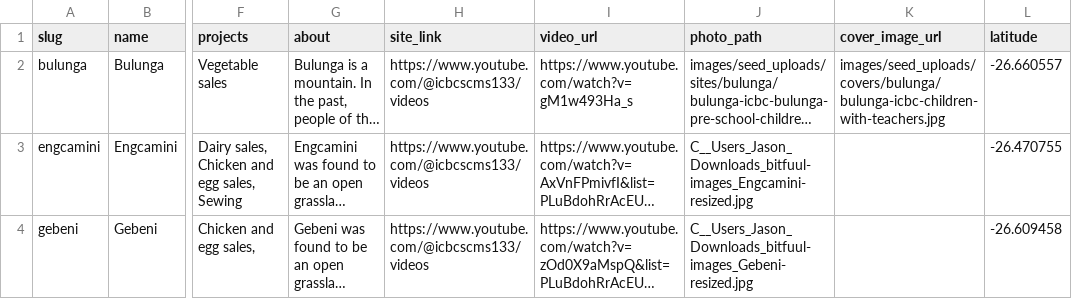
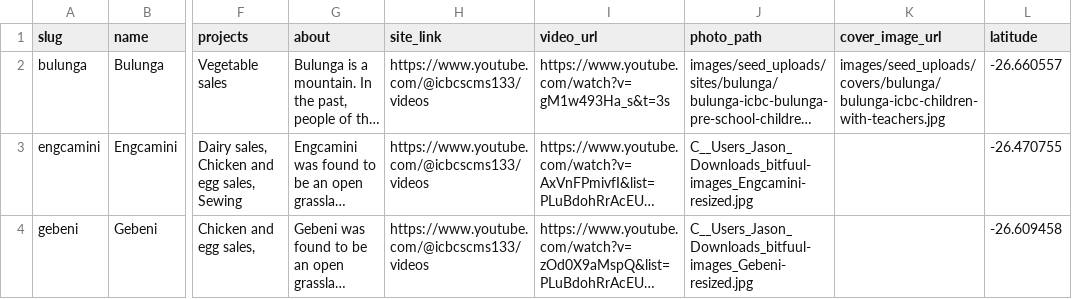
Before and after one commit to incbyc/ICBC_, a CSV file: supabase/seed/icbc_sites.csv, drawn as a sheet; only a part is shown, gaps mark what is left out; long unchanged cells end in …; the diff covers the shown part only; the diff names each change by its address in the sheet, - before the commit and + after, or states it on an @@ line.

```diff
--- a/supabase/seed/icbc_sites.csv
+++ b/supabase/seed/icbc_sites.csv
-I2 (video_url): https://www.youtube.com/watch?v=gM1w493Ha_s
+I2 (video_url): https://www.youtube.com/watch?v=gM1w493Ha_s&t=3s
```
Also changed, not shown: 1 removed row elsewhere in this file, supabase/seed/staff.csv, 32 other files.
